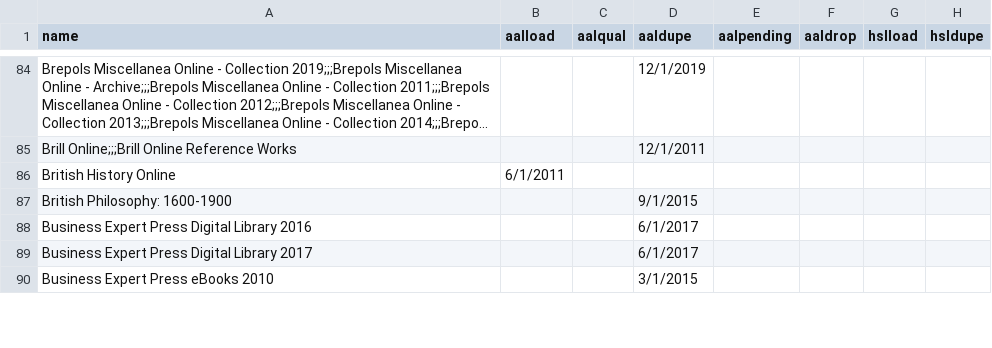
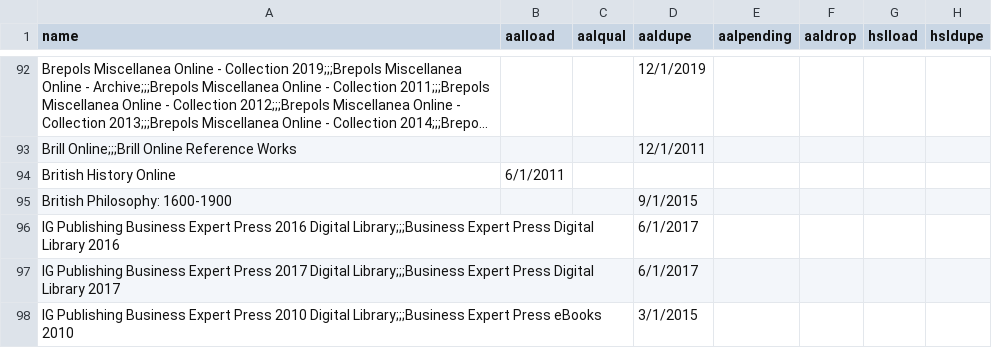
Before and after one commit to UNC-Libraries/sersolsol, a CSV file: data/pkg_list.csv, drawn as a sheet; only a part is shown, gaps mark what is left out; long unchanged cells end in …; addresses are those after the commit; the diff covers the shown part only; the diff names each change by its address in the sheet, - before the commit and + after, or states it on an @@ line.

Commit message:
Commit updated pkg_list.csv

```diff
--- a/data/pkg_list.csv
+++ b/data/pkg_list.csv
-A96 (name): Business Expert Press…
+A96 (name): IG Publishing Business Expert Press 2016 Digital Library;;;Business Expert Press…
-A97 (name): Business Expert Press…
+A97 (name): IG Publishing Business Expert Press 2017 Digital Library;;;Business Expert Press…
-A98 (name): Business Expert Press…
+A98 (name): IG Publishing Business Expert Press 2010 Digital Library;;;Business Expert Press…
```
Also changed, not shown: 13 added rows, 16 moved rows and 19 edited cells elsewhere in this file.
